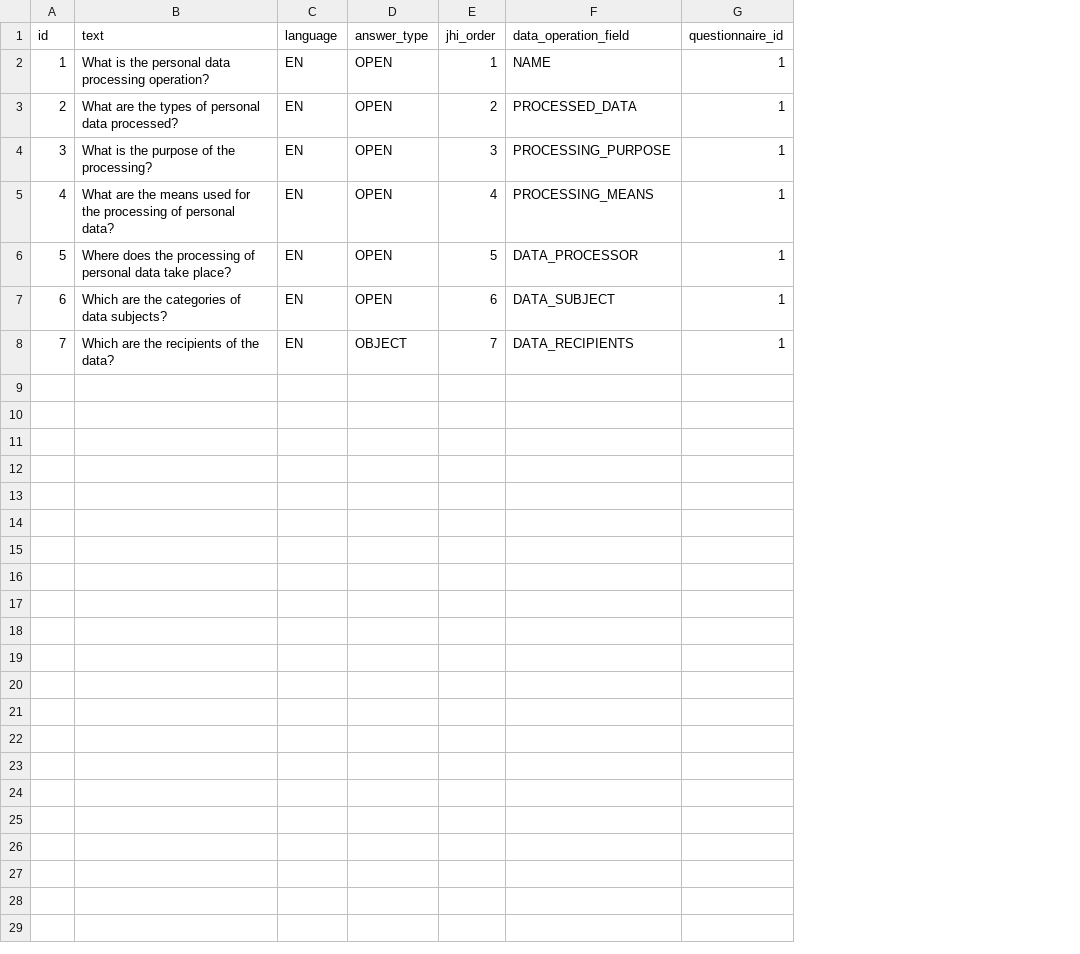
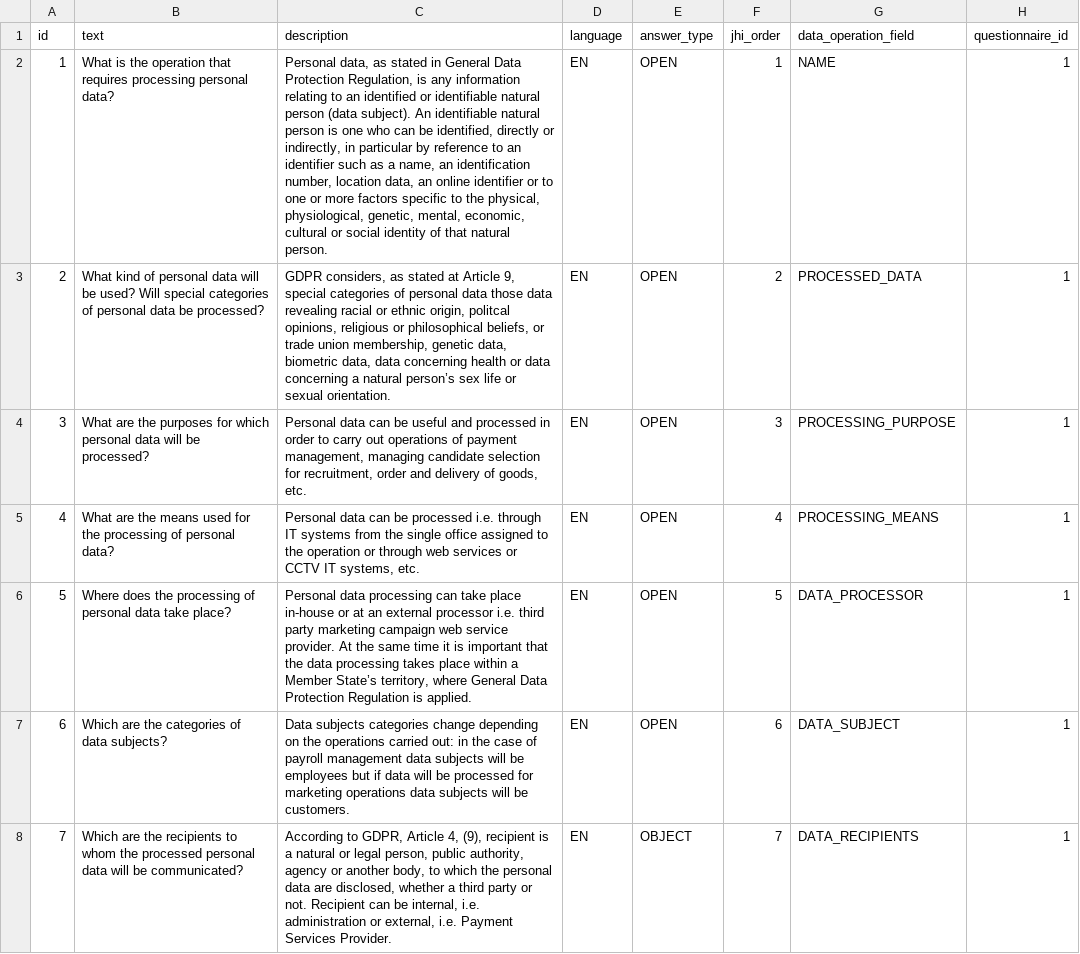
Before and after one commit to rating-eu/rating_v1, a CSV file: src/main/resources/config/liquibase/GDPR_OperationContext_questions.csv, drawn as a sheet; the diff names each change by its address in the sheet, - before the commit and + after, or states it on an @@ line.

Commit message:
+GDPR Step 1 Questions & Descriptions update

```diff
--- a/src/main/resources/config/liquibase/GDPR_OperationContext_questions.csv
+++ b/src/main/resources/config/liquibase/GDPR_OperationContext_questions.csv
+column C (description), rows 2-8: Personal data, as stated in General Data Protection Regulation, is any information relating to an identified or identifiable natural person (data subject). An identifiable natural person is one who can be identified, directly or indirectly, in particular by reference to an identifier such as a name, an identification number, location data, an online identifier or to one or more factors specific to the physical, physiological, genetic, mental, economic, cultural or social identity of that natural person. | GDPR considers, as stated at Article 9, special categories of personal data those data revealing racial or ethnic origin, politcal opinions, religious or philosophical beliefs, or trade union membership, genetic data, biometric data, data concerning health or data concerning a natural person’s sex life or sexual orientation. | Personal data can be useful and processed in order to carry out operations of payment management, managing candidate selection for recruitment, order and delivery of goods, etc. | Personal data can be processed i.e. through IT systems from the single office assigned to the operation or through web services or CCTV IT systems, etc. | Personal data processing can take place in-house or at an external processor i.e. third party marketing campaign web service provider. At the same time it is important that the data processing takes place within a Member State’s territory, where General Data Protection Regulation is applied. | Data subjects categories change depending on the operations carried out: in the case of payroll management data subjects will be employees but if data will be processed for marketing operations data subjects will be customers. | According to GDPR, Article 4, (9), recipient is a natural or legal person, public authority, agency or another body, to which the personal data are disclosed, whether a third party or not. Recipient can be internal, i.e. administration or external, i.e. Payment Services Provider.
-B2 (text): …is the personal data processing operation?
+B2 (text): …is the operation that requires processing personal data?
-B3 (text): What are the types of personal data processed?
+B3 (text): What kind of personal data will be used? Will special categories of personal data be processed?
-B4 (text): What is the purpose of the processing?
+B4 (text): What are the purposes for which personal data will be processed?
-B8 (text): …the recipients of the data?
+B8 (text): …the recipients to whom the processed personal data will be communicated?
```
